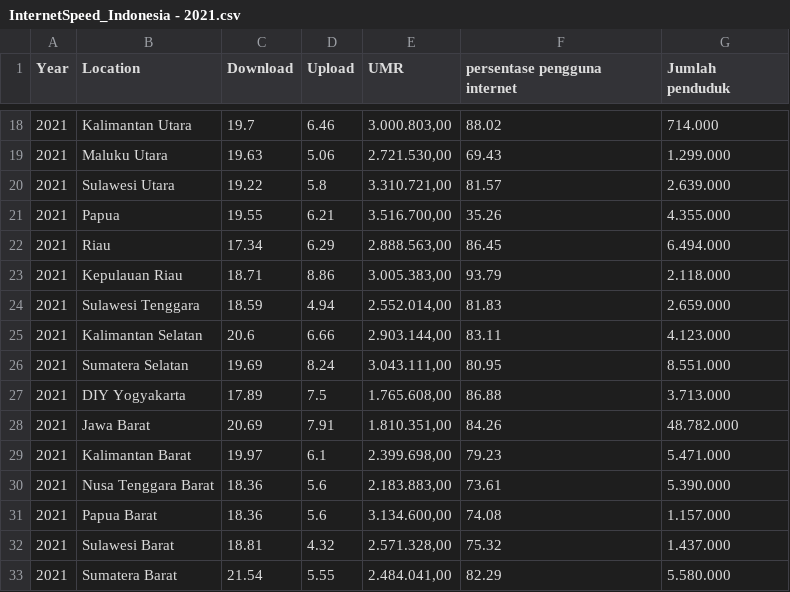
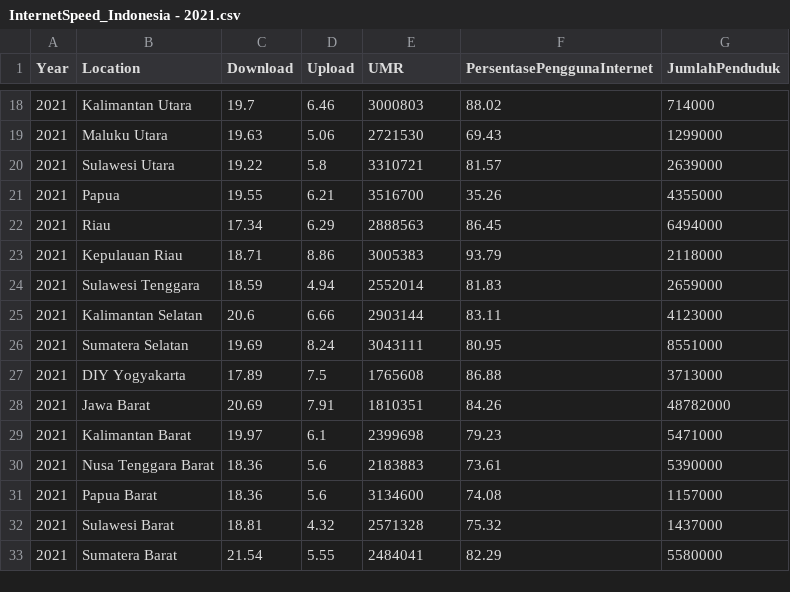
Before and after one commit to joshualxndrs/Internet-Indonesia-Data-Science-Dio-Andrean-Josh-, a CSV file: InternetSpeed_Indonesia - 2021.csv, drawn as a sheet; only a part is shown, gaps mark what is left out; the diff covers the shown part only.

```diff
--- a/InternetSpeed_Indonesia - 2021.csv
+++ b/InternetSpeed_Indonesia - 2021.csv
@@ -1 +1 @@
-Year,Location,Download,Upload,UMR,persentase pengguna internet,Jumlah penduduk
+Year,Location,Download,Upload,UMR,PersentasePenggunaInternet,JumlahPenduduk
@@ -18,16 +18,16 @@ Year,Location,Download,Upload,UMR,persentase pengguna internet,Jumlah penduduk
-2021,Kalimantan Utara,19.7,6.46,"3.000.803,00",88.02,714.000
-2021,Maluku Utara,19.63,5.06,"2.721.530,00",69.43,1.299.000
-2021,Sulawesi Utara,19.22,5.8,"3.310.721,00",81.57,2.639.000
-2021,Papua,19.55,6.21,"3.516.700,00",35.26,4.355.000
-2021,Riau,17.34,6.29,"2.888.563,00",86.45,6.494.000
-2021,Kepulauan Riau,18.71,8.86,"3.005.383,00",93.79,2.118.000
-2021,Sulawesi Tenggara,18.59,4.94,"2.552.014,00",81.83,2.659.000
-2021,Kalimantan Selatan,20.6,6.66,"2.903.144,00",83.11,4.123.000
-2021,Sumatera Selatan,19.69,8.24,"3.043.111,00",80.95,8.551.000
-2021,DIY Yogyakarta,17.89,7.5,"1.765.608,00",86.88,3.713.000
-2021,Jawa Barat,20.69,7.91,"1.810.351,00",84.26,48.782.000
-2021,Kalimantan Barat,19.97,6.1,"2.399.698,00",79.23,5.471.000
-2021,Nusa Tenggara Barat,18.36,5.6,"2.183.883,00",73.61,5.390.000
-2021,Papua Barat,18.36,5.6,"3.134.600,00",74.08,1.157.000
-2021,Sulawesi Barat,18.81,4.32,"2.571.328,00",75.32,1.437.000
-2021,Sumatera Barat,21.54,5.55,"2.484.041,00",82.29,5.580.000
+2021,Kalimantan Utara,19.7,6.46,3000803,88.02,714000
+2021,Maluku Utara,19.63,5.06,2721530,69.43,1299000
+2021,Sulawesi Utara,19.22,5.8,3310721,81.57,2639000
+2021,Papua,19.55,6.21,3516700,35.26,4355000
+2021,Riau,17.34,6.29,2888563,86.45,6494000
+2021,Kepulauan Riau,18.71,8.86,3005383,93.79,2118000
+2021,Sulawesi Tenggara,18.59,4.94,2552014,81.83,2659000
+2021,Kalimantan Selatan,20.6,6.66,2903144,83.11,4123000
+2021,Sumatera Selatan,19.69,8.24,3043111,80.95,8551000
+2021,DIY Yogyakarta,17.89,7.5,1765608,86.88,3713000
+2021,Jawa Barat,20.69,7.91,1810351,84.26,48782000
+2021,Kalimantan Barat,19.97,6.1,2399698,79.23,5471000
+2021,Nusa Tenggara Barat,18.36,5.6,2183883,73.61,5390000
+2021,Papua Barat,18.36,5.6,3134600,74.08,1157000
+2021,Sulawesi Barat,18.81,4.32,2571328,75.32,1437000
+2021,Sumatera Barat,21.54,5.55,2484041,82.29,5580000
```
Also changed, not shown: 36 edited cells elsewhere in this file, InternetSpeed_Indonesia - 2020.csv, InternetSpeed_Indonesia - 2022.csv, 3 other files.
